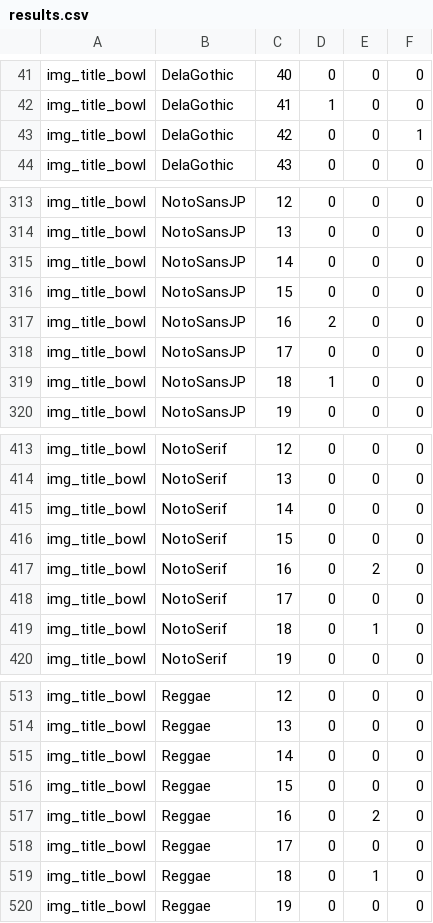
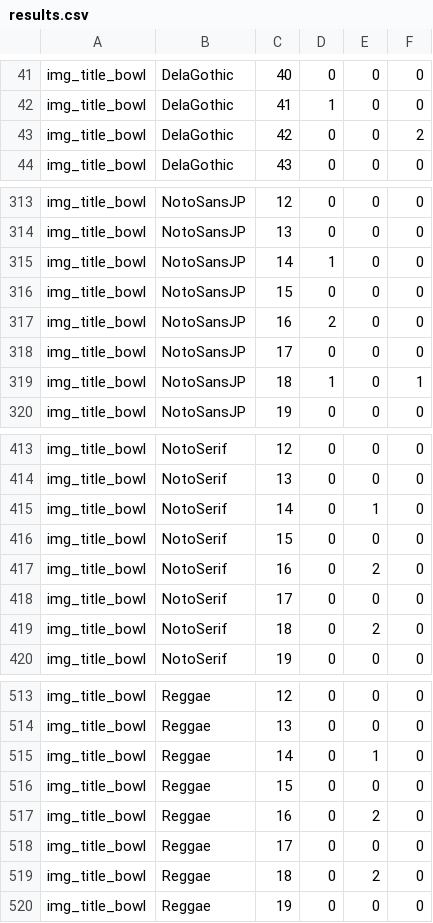
Before and after one commit to kenta-tsukaue/nanami, a CSV file: results.csv, drawn as a sheet; only a part is shown, gaps mark what is left out; the diff covers the shown part only.

```diff
--- a/results.csv
+++ b/results.csv
@@ -42,3 +42,3 @@ img_title_bowl,DelaGothic,40,0,0,0
 img_title_bowl,DelaGothic,41,1,0,0
-img_title_bowl,DelaGothic,42,0,0,1
+img_title_bowl,DelaGothic,42,0,0,2
 img_title_bowl,DelaGothic,43,0,0,0
@@ -314,3 +314,3 @@ img_title_bowl,NotoSansJP,12,0,0,0
 img_title_bowl,NotoSansJP,13,0,0,0
-img_title_bowl,NotoSansJP,14,0,0,0
+img_title_bowl,NotoSansJP,14,1,0,0
 img_title_bowl,NotoSansJP,15,0,0,0
@@ -318,3 +318,3 @@ img_title_bowl,NotoSansJP,16,2,0,0
 img_title_bowl,NotoSansJP,17,0,0,0
-img_title_bowl,NotoSansJP,18,1,0,0
+img_title_bowl,NotoSansJP,18,1,0,1
 img_title_bowl,NotoSansJP,19,0,0,0
@@ -414,3 +414,3 @@ img_title_bowl,NotoSerif,12,0,0,0
 img_title_bowl,NotoSerif,13,0,0,0
-img_title_bowl,NotoSerif,14,0,0,0
+img_title_bowl,NotoSerif,14,0,1,0
 img_title_bowl,NotoSerif,15,0,0,0
@@ -418,3 +418,3 @@ img_title_bowl,NotoSerif,16,0,2,0
 img_title_bowl,NotoSerif,17,0,0,0
-img_title_bowl,NotoSerif,18,0,1,0
+img_title_bowl,NotoSerif,18,0,2,0
 img_title_bowl,NotoSerif,19,0,0,0
@@ -514,3 +514,3 @@ img_title_bowl,Reggae,12,0,0,0
 img_title_bowl,Reggae,13,0,0,0
-img_title_bowl,Reggae,14,0,0,0
+img_title_bowl,Reggae,14,0,1,0
 img_title_bowl,Reggae,15,0,0,0
@@ -518,3 +518,3 @@ img_title_bowl,Reggae,16,0,2,0
 img_title_bowl,Reggae,17,0,0,0
-img_title_bowl,Reggae,18,0,1,0
+img_title_bowl,Reggae,18,0,2,0
 img_title_bowl,Reggae,19,0,0,0
```
Also changed, not shown: 27 edited cells elsewhere in this file, 3 other files.
